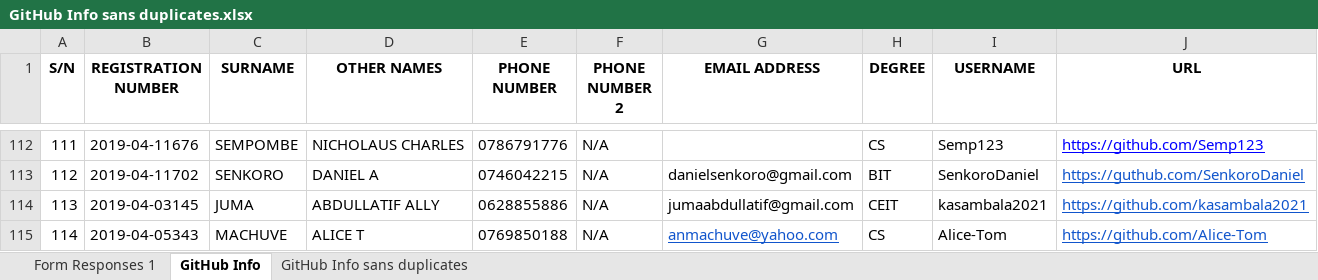
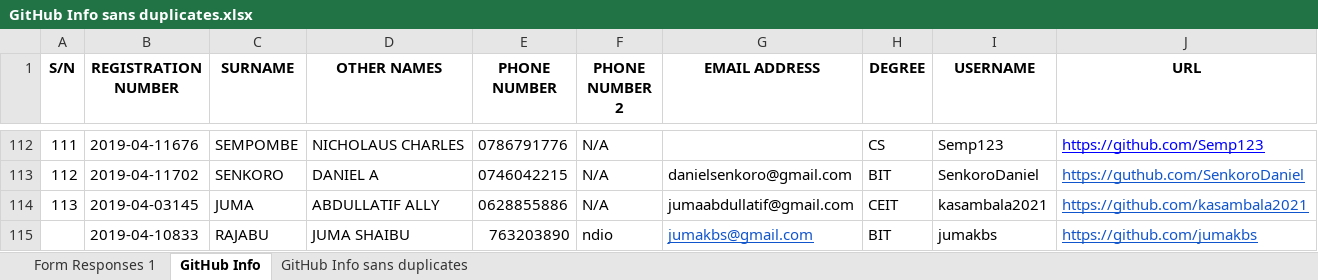
Before and after one commit to jlungo/staffcard, an Excel workbook: CS335/GitHub Info sans duplicates.xlsx, sheet GitHub Info, drawn as a sheet; only a part is shown, gaps mark what is left out; values as stored, in another font and other column widths than the file's, no borders; conditional formats not drawn; removed rows and columns are numbered as before the commit, all else as after; the diff names each change by its address in the sheet, - before the commit and + after, or states it on an @@ line.

Commit message:
juma info filled

```diff
--- a/CS335/GitHub Info sans duplicates.xlsx (sheet GitHub Info)
+++ b/CS335/GitHub Info sans duplicates.xlsx (sheet GitHub Info)
-row 115: 114 | 2019-04-05343 | MACHUVE | ALICE T | 0769850188 | N/A | anmachuve@yahoo.com | CS | Alice-Tom | https://github.com/Alice-Tom
+row 115:  | 2019-04-10833 | RAJABU | JUMA SHAIBU | 763203890 | ndio | jumakbs@gmail.com | BIT | jumakbs | https://github.com/jumakbs
```
Also changed, not shown: sheet Form Responses 1, sheet GitHub Info sans duplicates.
